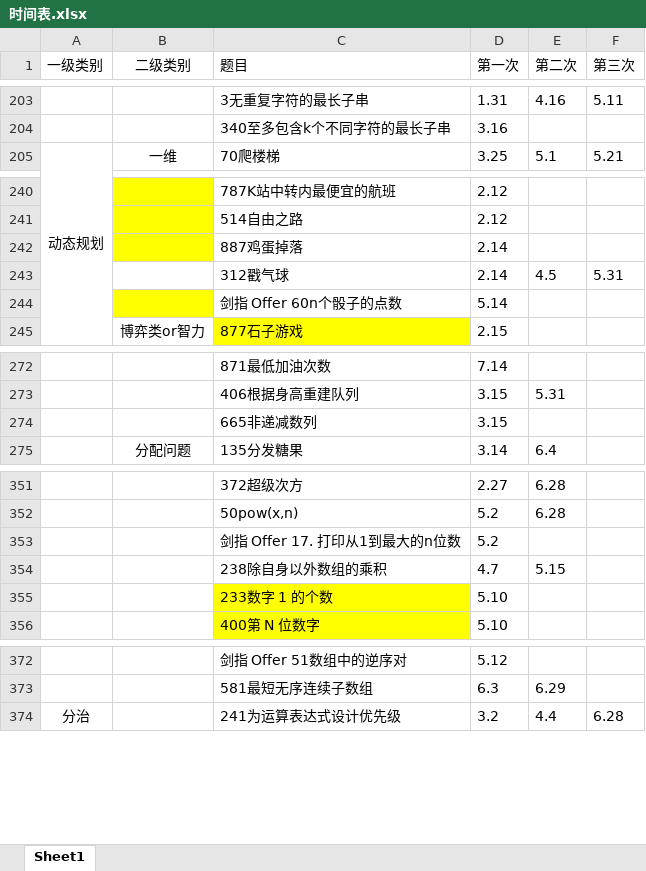
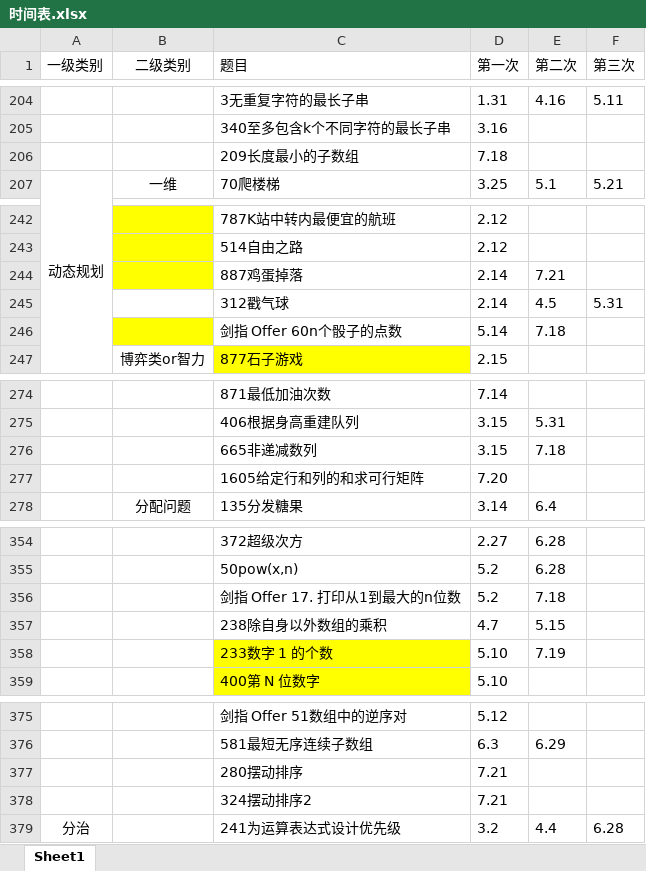
Before and after one commit to lisan97/leetcode, an Excel workbook: 时间表.xlsx, sheet Sheet1, drawn as a sheet; only a part is shown, gaps mark what is left out; values as stored, in another font and other column widths than the file's, no borders; addresses are those after the commit; the diff covers the shown part only; the diff names each change by its address in the sheet, - before the commit and + after, or states it on an @@ line.

```diff
--- a/时间表.xlsx (sheet Sheet1)
+++ b/时间表.xlsx (sheet Sheet1)
+row 206:  |  | 209长度最小的子数组 | 7.18
-E244 (第二次): (empty)
+E244 (第二次): 7.21
-E246 (第二次): (empty)
+E246 (第二次): 7.18
-E276 (第二次): (empty)
+E276 (第二次): 7.18
+row 277:  |  | 1605给定行和列的和求可行矩阵 | 7.20
-E356 (第二次): (empty)
+E356 (第二次): 7.18
-E358 (第二次): (empty)
+E358 (第二次): 7.19
+row 377:  |  | 280摆动排序 | 7.21
+row 378:  |  | 324摆动排序2 | 7.21
```
Also changed, not shown: 1 added row elsewhere in this sheet, 11 other files.
